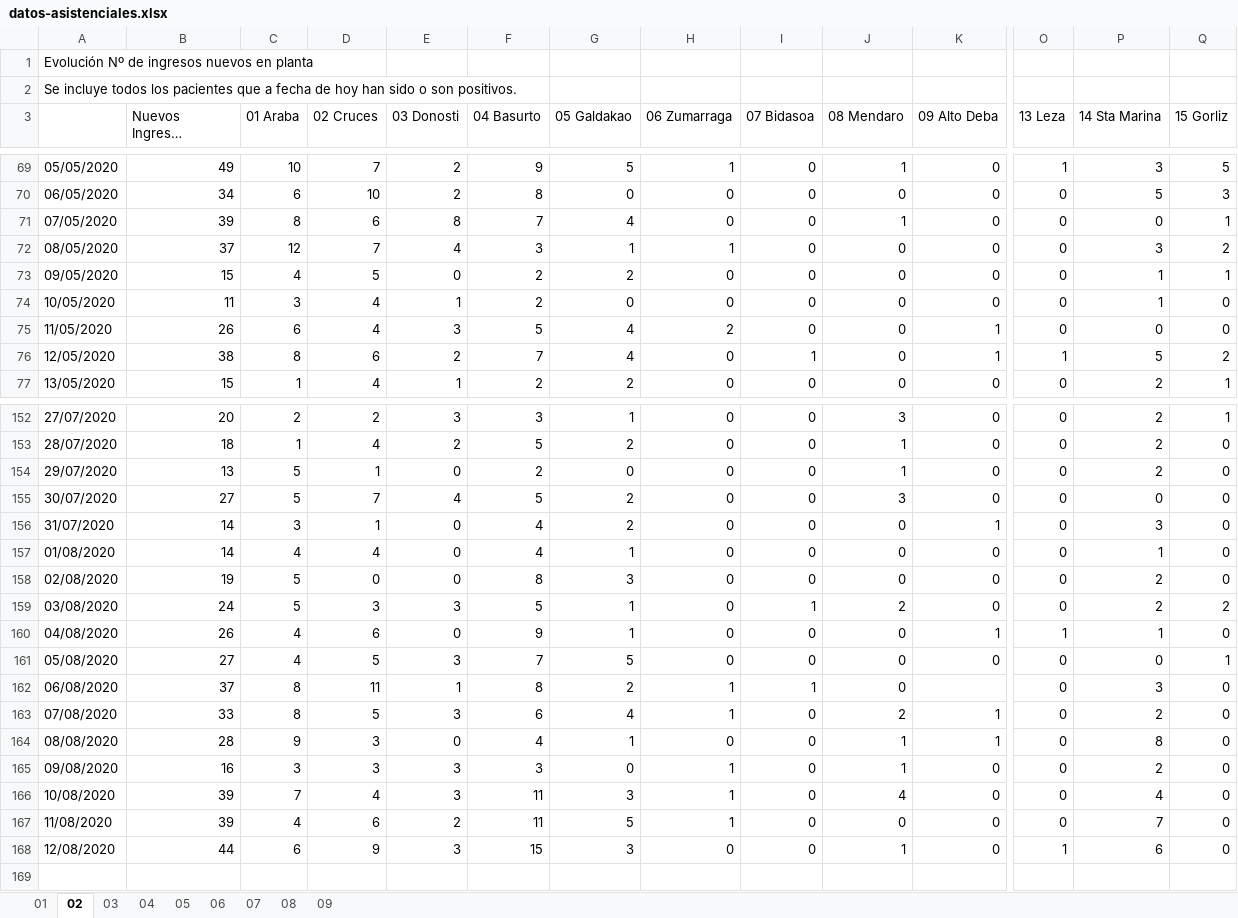
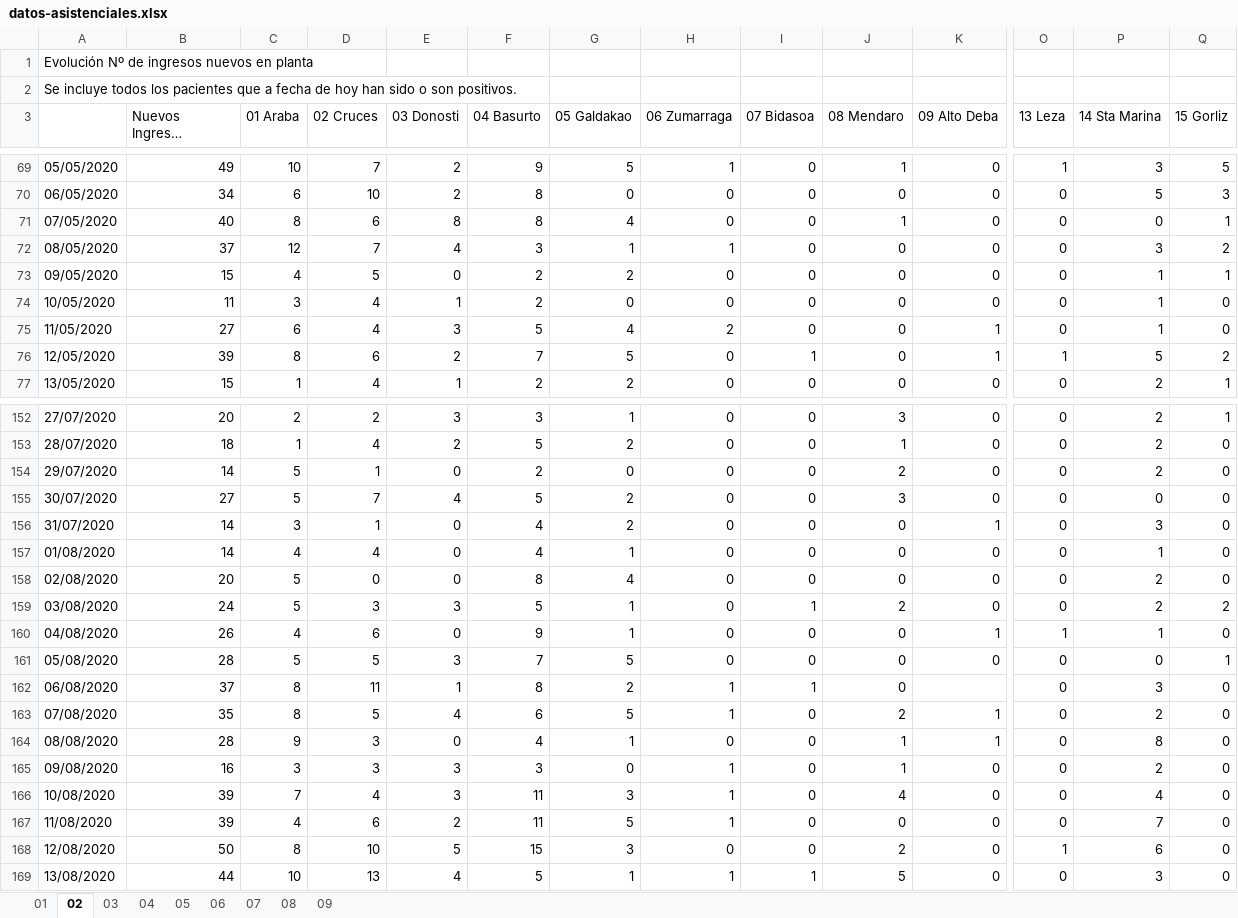
Before and after one commit to numeroteca/covid19, an Excel workbook: data/original/spain/euskadi/datos-asistenciales.xlsx, sheet 02, drawn as a sheet; only a part is shown, gaps mark what is left out; long unchanged cells end in …; values as stored, in another font and other column widths than the file's, no borders; rows hold the shown columns only; the diff covers the shown part only; the diff names each change by its address in the sheet, - before the commit and + after, or states it on an @@ line.

```diff
--- a/data/original/spain/euskadi/datos-asistenciales.xlsx (sheet 02)
+++ b/data/original/spain/euskadi/datos-asistenciales.xlsx (sheet 02)
-B71 (Nuevos Ingresos Hospitalarios): 39
+B71 (Nuevos Ingresos Hospitalarios): 40
-F71 (04 Basurto): 7
+F71 (04 Basurto): 8
-B75 (Nuevos Ingresos Hospitalarios): 26
+B75 (Nuevos Ingresos Hospitalarios): 27
-P75 (14 Sta Marina): 0
+P75 (14 Sta Marina): 1
-B76 (Nuevos Ingresos Hospitalarios): 38
+B76 (Nuevos Ingresos Hospitalarios): 39
-G76 (05 Galdakao): 4
+G76 (05 Galdakao): 5
-B154 (Nuevos Ingresos Hospitalarios): 13
+B154 (Nuevos Ingresos Hospitalarios): 14
-J154 (08 Mendaro): 1
+J154 (08 Mendaro): 2
-B158 (Nuevos Ingresos Hospitalarios): 19
+B158 (Nuevos Ingresos Hospitalarios): 20
-G158 (05 Galdakao): 3
+G158 (05 Galdakao): 4
-B161 (Nuevos Ingresos Hospitalarios): 27
+B161 (Nuevos Ingresos Hospitalarios): 28
-C161 (01 Araba): 4
+C161 (01 Araba): 5
-B163 (Nuevos Ingresos Hospitalarios): 33
+B163 (Nuevos Ingresos Hospitalarios): 35
-E163 (03 Donosti): 3
+E163 (03 Donosti): 4
-G163 (05 Galdakao): 4
+G163 (05 Galdakao): 5
-B168 (Nuevos Ingresos Hospitalarios): 44
+B168 (Nuevos Ingresos Hospitalarios): 50
-C168 (01 Araba): 6
+C168 (01 Araba): 8
-D168 (02 Cruces): 9
+D168 (02 Cruces): 10
-E168 (03 Donosti): 3
+E168 (03 Donosti): 5
-J168 (08 Mendaro): 1
+J168 (08 Mendaro): 2
+row 169: 13/08/2020 | 44 | 10 | 13 | 4 | 5 | 1 | 1 | 1 | 5 | 0 | 0 | 3 | 0
```
Also changed, not shown: 15 edited cells elsewhere in this sheet, sheet 01, sheet 03, sheet 08, sheet 07, sheet 06, sheet 05, 2 more sheets, data/original/spain/euskadi/situacion-epidemiologica.xlsx, 33 other files.
